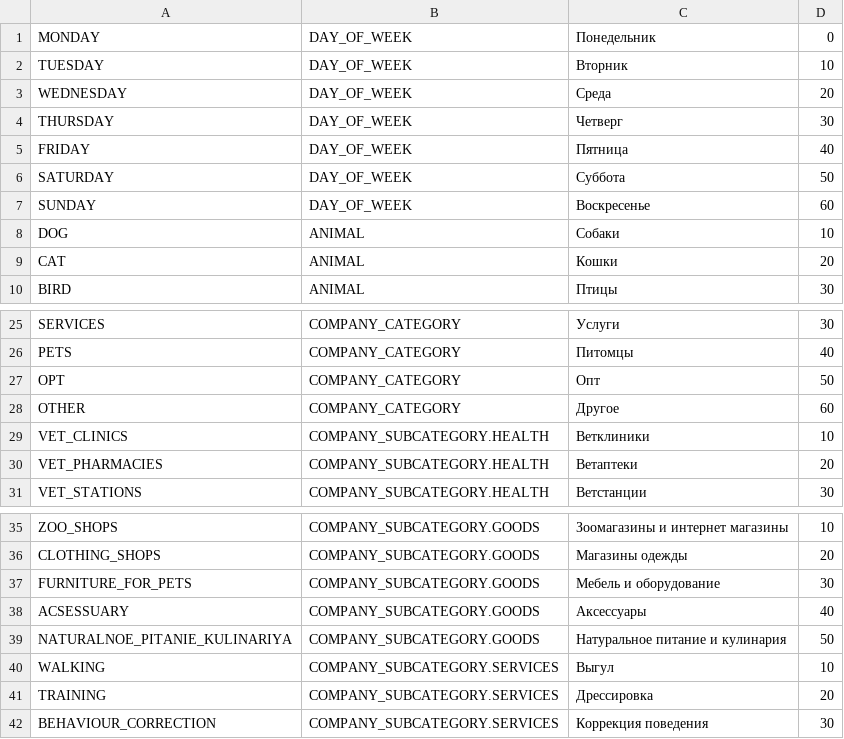
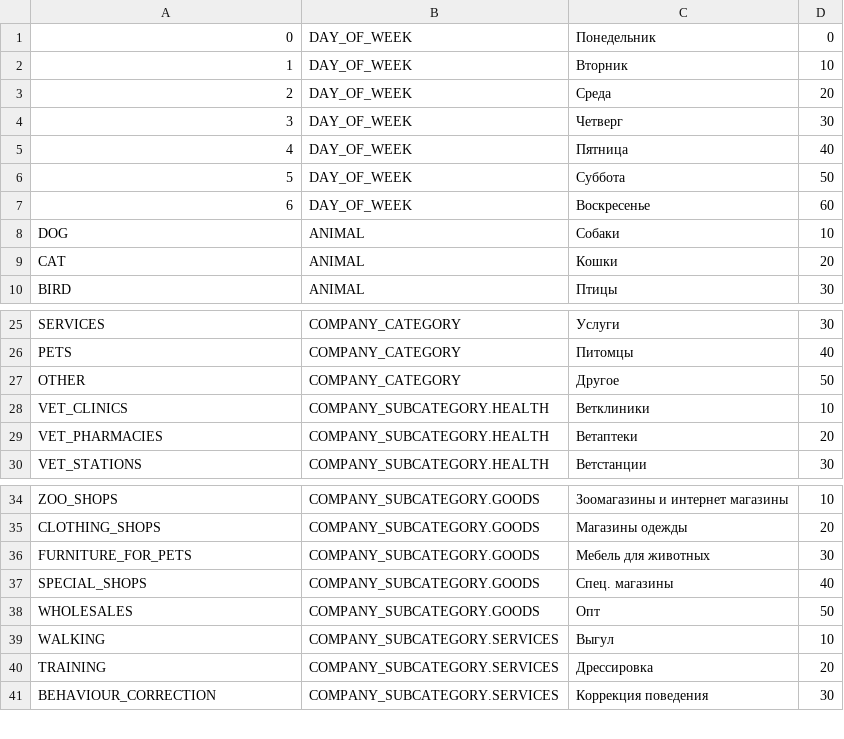
Before and after one commit to PaulShestakov/project-walrus, a CSV file: src/server/repository/codevalues/content/codeValues.csv, drawn as a sheet; only a part is shown, gaps mark what is left out; the diff covers the shown part only.

```diff
--- a/src/server/repository/codevalues/content/codeValues.csv
+++ b/src/server/repository/codevalues/content/codeValues.csv
@@ -1,8 +1,8 @@
-MONDAY,DAY_OF_WEEK,Понедельник,0
-TUESDAY,DAY_OF_WEEK,Вторник,10
-WEDNESDAY,DAY_OF_WEEK,Среда,20
-THURSDAY,DAY_OF_WEEK,Четверг,30
-FRIDAY,DAY_OF_WEEK,Пятница,40
-SATURDAY,DAY_OF_WEEK,Суббота,50
-SUNDAY,DAY_OF_WEEK,Воскресенье,60
+0,DAY_OF_WEEK,Понедельник,0
+1,DAY_OF_WEEK,Вторник,10
+2,DAY_OF_WEEK,Среда,20
+3,DAY_OF_WEEK,Четверг,30
+4,DAY_OF_WEEK,Пятница,40
+5,DAY_OF_WEEK,Суббота,50
+6,DAY_OF_WEEK,Воскресенье,60
 DOG,ANIMAL,Собаки,10
@@ -26,4 +26,3 @@ SERVICES,COMPANY_CATEGORY,Услуги,30
 PETS,COMPANY_CATEGORY,Питомцы,40
-OPT,COMPANY_CATEGORY,Опт,50
-OTHER,COMPANY_CATEGORY,Другое,60
+OTHER,COMPANY_CATEGORY,Другое,50
 VET_CLINICS,COMPANY_SUBCATEGORY.HEALTH,Ветклиники,10
@@ -36,5 +35,5 @@ ZOO_SHOPS,COMPANY_SUBCATEGORY.GOODS,Зоомагазины и интернет
 CLOTHING_SHOPS,COMPANY_SUBCATEGORY.GOODS,Магазины одежды,20
-FURNITURE_FOR_PETS,COMPANY_SUBCATEGORY.GOODS,Мебель и оборудование,30
-ACSESSUARY,COMPANY_SUBCATEGORY.GOODS,Аксессуары,40
-NATURALNOE_PITANIE_KULINARIYA,COMPANY_SUBCATEGORY.GOODS,Натуральное питание и кулинария,50
+FURNITURE_FOR_PETS,COMPANY_SUBCATEGORY.GOODS,Мебель для животных,30
+SPECIAL_SHOPS,COMPANY_SUBCATEGORY.GOODS,Спец. магазины,40
+WHOLESALES,COMPANY_SUBCATEGORY.GOODS,Опт,50
 WALKING,COMPANY_SUBCATEGORY.SERVICES,Выгул,10
```
Also changed, not shown: 4 added rows, 9 removed rows and 9 edited cells elsewhere in this file, 13 other files.
